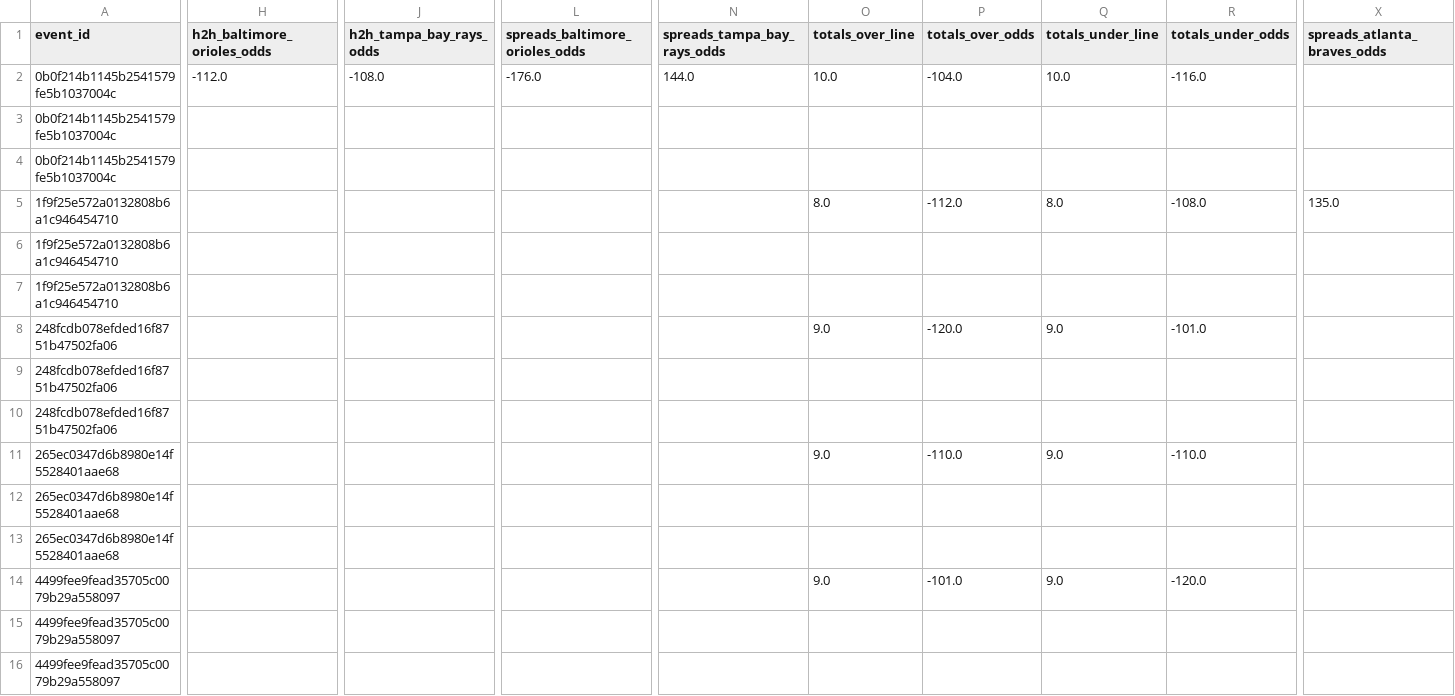
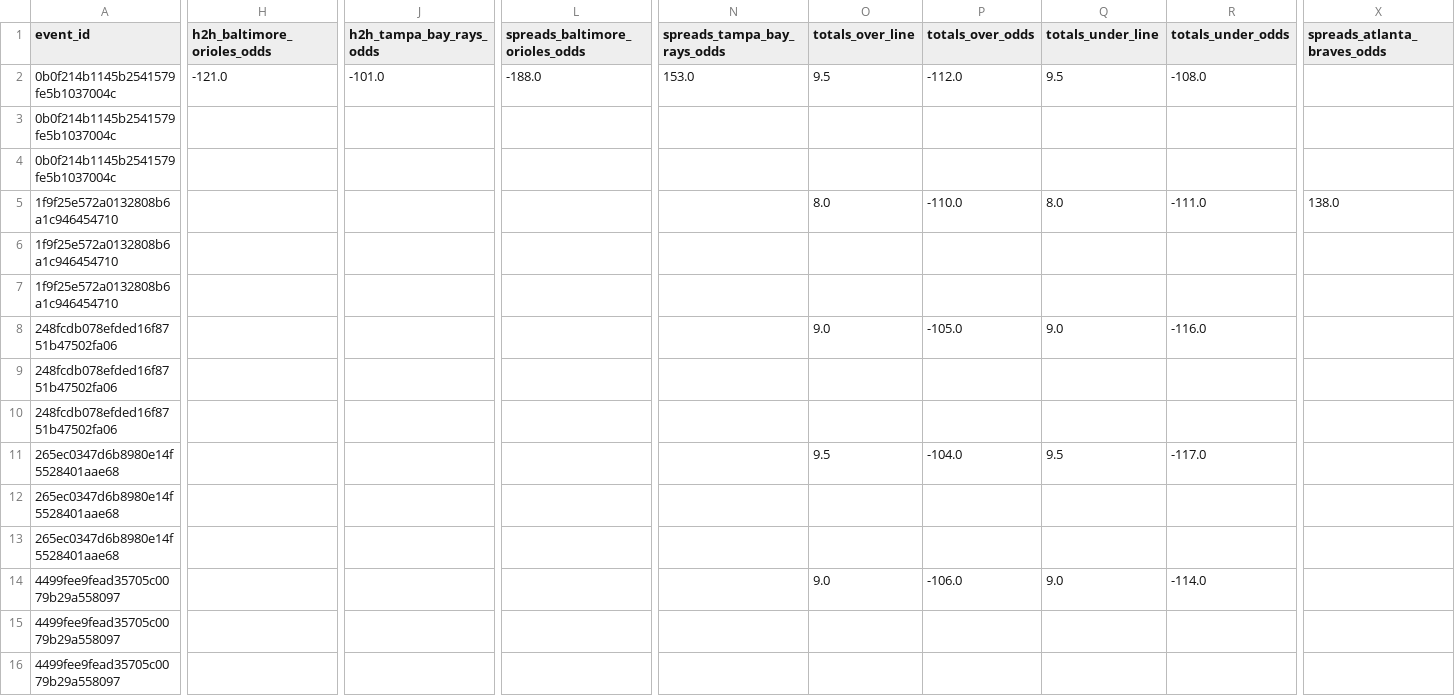
Before and after one commit to radgator13/odds-api-analyze, a CSV file: data/flat_combined_teams_pitchers_batters.csv, drawn as a sheet; only a part is shown, gaps mark what is left out; the diff covers the shown part only; the diff names each change by its address in the sheet, - before the commit and + after, or states it on an @@ line.

```diff
--- a/data/flat_combined_teams_pitchers_batters.csv
+++ b/data/flat_combined_teams_pitchers_batters.csv
-H2 (h2h_baltimore_orioles_odds): -112.0
+H2 (h2h_baltimore_orioles_odds): -121.0
-J2 (h2h_tampa_bay_rays_odds): -108.0
+J2 (h2h_tampa_bay_rays_odds): -101.0
-L2 (spreads_baltimore_orioles_odds): -176.0
+L2 (spreads_baltimore_orioles_odds): -188.0
-N2 (spreads_tampa_bay_rays_odds): 144.0
+N2 (spreads_tampa_bay_rays_odds): 153.0
-O2 (totals_over_line): 10.0
+O2 (totals_over_line): 9.5
-P2 (totals_over_odds): -104.0
+P2 (totals_over_odds): -112.0
-Q2 (totals_under_line): 10.0
+Q2 (totals_under_line): 9.5
-R2 (totals_under_odds): -116.0
+R2 (totals_under_odds): -108.0
-P5 (totals_over_odds): -112.0
+P5 (totals_over_odds): -110.0
-R5 (totals_under_odds): -108.0
+R5 (totals_under_odds): -111.0
-X5 (spreads_atlanta_braves_odds): 135.0
+X5 (spreads_atlanta_braves_odds): 138.0
-P8 (totals_over_odds): -120.0
+P8 (totals_over_odds): -105.0
-R8 (totals_under_odds): -101.0
+R8 (totals_under_odds): -116.0
-O11 (totals_over_line): 9.0
+O11 (totals_over_line): 9.5
-P11 (totals_over_odds): -110.0
+P11 (totals_over_odds): -104.0
-Q11 (totals_under_line): 9.0
+Q11 (totals_under_line): 9.5
-R11 (totals_under_odds): -110.0
+R11 (totals_under_odds): -117.0
-P14 (totals_over_odds): -101.0
+P14 (totals_over_odds): -106.0
-R14 (totals_under_odds): -120.0
+R14 (totals_under_odds): -114.0
```
Also changed, not shown: 66 edited cells elsewhere in this file, data/betonline_team_lines.csv, 5 other files.
